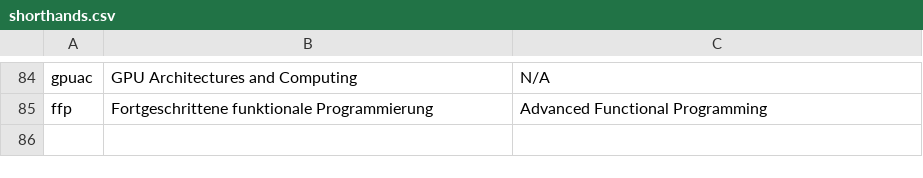
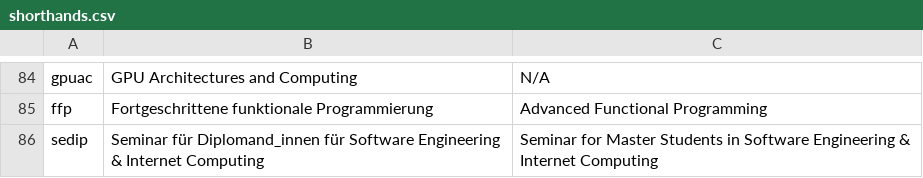
Before and after one commit to flofriday/better-tiss-calendar, a CSV file: app/resources/shorthands.csv, drawn as a sheet; only a part is shown, gaps mark what is left out; the diff names each change by its address in the sheet, - before the commit and + after, or states it on an @@ line.

Commit message:
Add a new shorthandle for diplomat seminar.

```diff
--- a/app/resources/shorthands.csv
+++ b/app/resources/shorthands.csv
+row 86: sedip | Seminar für Diplomand_innen für Software Engineering & Internet Computing | Seminar for Master Students in Software Engineering & Internet Computing
```
